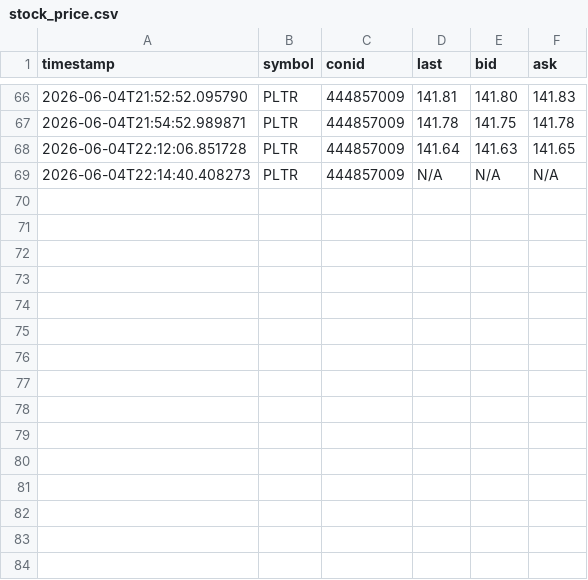
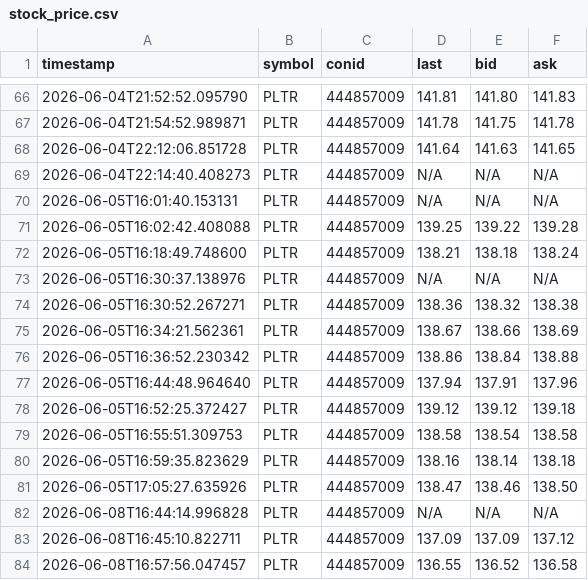
Before and after one commit to MathiasStadler/ibkr_gateway_python_curl, a CSV file: stock_price.csv, drawn as a sheet; only a part is shown, gaps mark what is left out; the diff names each change by its address in the sheet, - before the commit and + after, or states it on an @@ line.

```diff
--- a/stock_price.csv
+++ b/stock_price.csv
+row 70: 2026-06-05T16:01:40.153131 | PLTR | 444857009 | N/A | N/A | N/A
+row 71: 2026-06-05T16:02:42.408088 | PLTR | 444857009 | 139.25 | 139.22 | 139.28
+row 72: 2026-06-05T16:18:49.748600 | PLTR | 444857009 | 138.21 | 138.18 | 138.24
+row 73: 2026-06-05T16:30:37.138976 | PLTR | 444857009 | N/A | N/A | N/A
+row 74: 2026-06-05T16:30:52.267271 | PLTR | 444857009 | 138.36 | 138.32 | 138.38
+row 75: 2026-06-05T16:34:21.562361 | PLTR | 444857009 | 138.67 | 138.66 | 138.69
+row 76: 2026-06-05T16:36:52.230342 | PLTR | 444857009 | 138.86 | 138.84 | 138.88
+row 77: 2026-06-05T16:44:48.964640 | PLTR | 444857009 | 137.94 | 137.91 | 137.96
+row 78: 2026-06-05T16:52:25.372427 | PLTR | 444857009 | 139.12 | 139.12 | 139.18
+row 79: 2026-06-05T16:55:51.309753 | PLTR | 444857009 | 138.58 | 138.54 | 138.58
+row 80: 2026-06-05T16:59:35.823629 | PLTR | 444857009 | 138.16 | 138.14 | 138.18
+row 81: 2026-06-05T17:05:27.635926 | PLTR | 444857009 | 138.47 | 138.46 | 138.50
+row 82: 2026-06-08T16:44:14.996828 | PLTR | 444857009 | N/A | N/A | N/A
+row 83: 2026-06-08T16:45:10.822711 | PLTR | 444857009 | 137.09 | 137.09 | 137.12
+row 84: 2026-06-08T16:57:56.047457 | PLTR | 444857009 | 136.55 | 136.52 | 136.58
```
Also changed, not shown: 4 other files.
